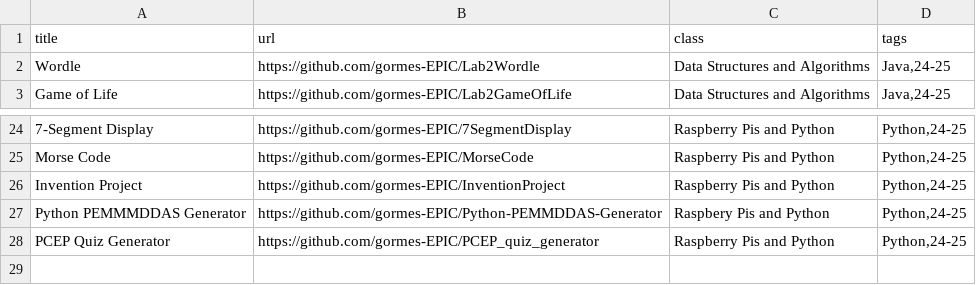
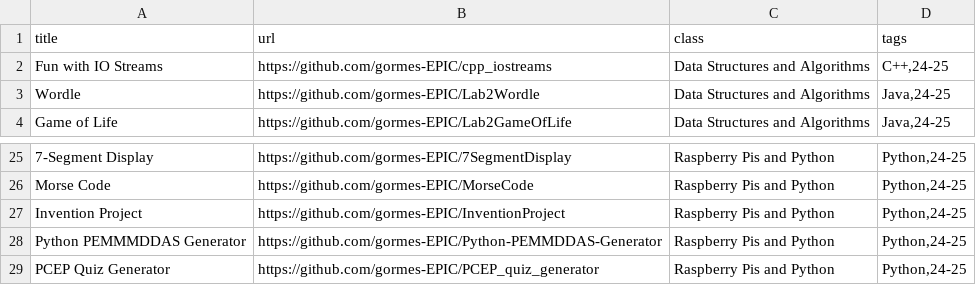
Before and after one commit to gormes-EPIC/gormes-EPIC.github.io, a CSV file: assignments.csv, drawn as a sheet; only a part is shown, gaps mark what is left out.

Commit message:
fix typo

```diff
--- a/assignments.csv
+++ b/assignments.csv
@@ -1,2 +1,3 @@
 title,url,class,tags
+Fun with IO Streams,https://github.com/gormes-EPIC/cpp_iostreams,Data Structures and Algorithms,"C++,24-25"
 Wordle,https://github.com/gormes-EPIC/Lab2Wordle,Data Structures and Algorithms,"Java,24-25"
@@ -26,3 +27,3 @@ Morse Code,https://github.com/gormes-EPIC/MorseCode,Raspberry Pis and Python,"Py
 Invention Project,https://github.com/gormes-EPIC/InventionProject,Raspberry Pis and Python,"Python,24-25"
-Python PEMMMDDAS Generator,https://github.com/gormes-EPIC/Python-PEMMDDAS-Generator,Raspbery Pis and Python,"Python,24-25"
+Python PEMMMDDAS Generator,https://github.com/gormes-EPIC/Python-PEMMDDAS-Generator,Raspberry Pis and Python,"Python,24-25"
 PCEP Quiz Generator,https://github.com/gormes-EPIC/PCEP_quiz_generator,Raspberry Pis and Python,"Python,24-25"
```
